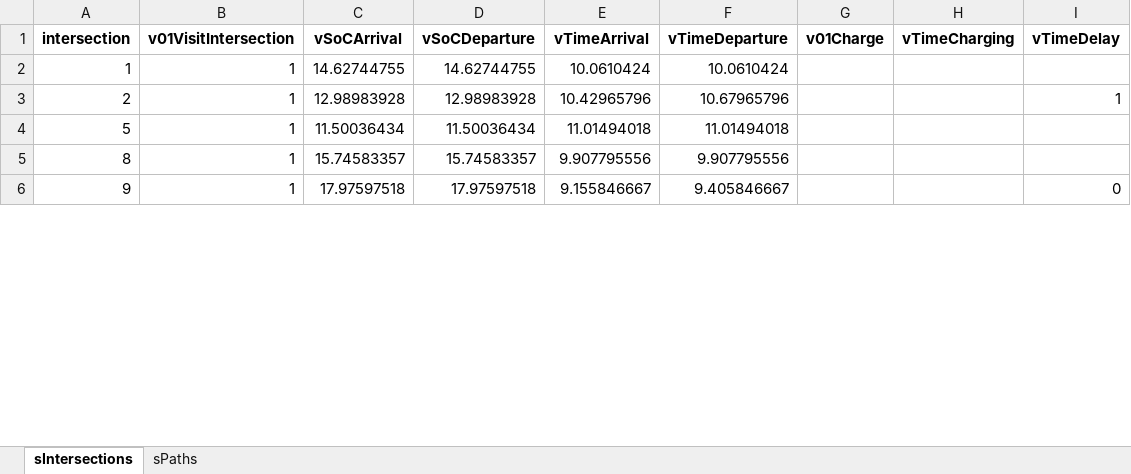
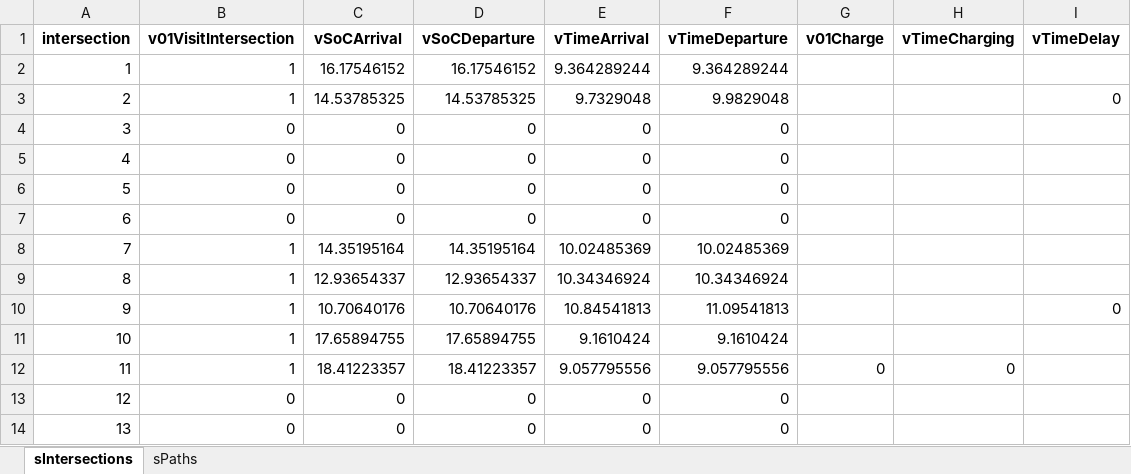
Before and after one commit to RodrigoCastroF/TFM-EV-Routing, an Excel workbook: data/37-intersection map EV1 Solution.xlsx, sheet sIntersections, drawn as a sheet; only a part is shown; values as stored, in another font and other column widths than the file's, no borders; addresses are those after the commit; the diff covers the shown part only; the diff names each change by its address in the sheet, - before the commit and + after, or states it on an @@ line.

```diff
--- a/data/37-intersection map EV1 Solution.xlsx (sheet sIntersections)
+++ b/data/37-intersection map EV1 Solution.xlsx (sheet sIntersections)
-C2 (vSoCArrival): 14.62744755
+C2 (vSoCArrival): 16.17546152
-D2 (vSoCDeparture): 14.62744755
+D2 (vSoCDeparture): 16.17546152
-E2 (vTimeArrival): 10.0610424
+E2 (vTimeArrival): 9.364289244
-F2 (vTimeDeparture): 10.0610424
+F2 (vTimeDeparture): 9.364289244
-C3 (vSoCArrival): 12.98983928
+C3 (vSoCArrival): 14.53785325
-D3 (vSoCDeparture): 12.98983928
+D3 (vSoCDeparture): 14.53785325
-E3 (vTimeArrival): 10.42965796
+E3 (vTimeArrival): 9.7329048
-F3 (vTimeDeparture): 10.67965796
+F3 (vTimeDeparture): 9.9829048
-I3 (vTimeDelay): 1
+I3 (vTimeDelay): 0
+row 4: 3 | 0 | 0 | 0 | 0 | 0
+row 5: 4 | 0 | 0 | 0 | 0 | 0
-B6 (v01VisitIntersection): 1
+B6 (v01VisitIntersection): 0
-C6 (vSoCArrival): 11.50036434
+C6 (vSoCArrival): 0
-D6 (vSoCDeparture): 11.50036434
+D6 (vSoCDeparture): 0
-E6 (vTimeArrival): 11.01494018
+E6 (vTimeArrival): 0
-F6 (vTimeDeparture): 11.01494018
+F6 (vTimeDeparture): 0
+row 7: 6 | 0 | 0 | 0 | 0 | 0
+row 8: 7 | 1 | 14.35195164 | 14.35195164 | 10.02485369 | 10.02485369
-C9 (vSoCArrival): 15.74583357
+C9 (vSoCArrival): 12.93654337
-D9 (vSoCDeparture): 15.74583357
+D9 (vSoCDeparture): 12.93654337
-E9 (vTimeArrival): 9.907795556
+E9 (vTimeArrival): 10.34346924
-F9 (vTimeDeparture): 9.907795556
+F9 (vTimeDeparture): 10.34346924
-C10 (vSoCArrival): 17.97597518
+C10 (vSoCArrival): 10.70640176
-D10 (vSoCDeparture): 17.97597518
+D10 (vSoCDeparture): 10.70640176
-E10 (vTimeArrival): 9.155846667
+E10 (vTimeArrival): 10.84541813
-F10 (vTimeDeparture): 9.405846667
+F10 (vTimeDeparture): 11.09541813
+row 11: 10 | 1 | 17.65894755 | 17.65894755 | 9.1610424 | 9.1610424
+row 12: 11 | 1 | 18.41223357 | 18.41223357 | 9.057795556 | 9.057795556 | 0 | 0
+row 13: 12 | 0 | 0 | 0 | 0 | 0
+row 14: 13 | 0 | 0 | 0 | 0 | 0
```
Also changed, not shown: 14 added rows and 45 edited cells elsewhere in this sheet, sheet sPaths, data/37-intersection map EV2 Solution.xlsx, data/37-intersection map EV3 Solution.xlsx, 12 other files.
